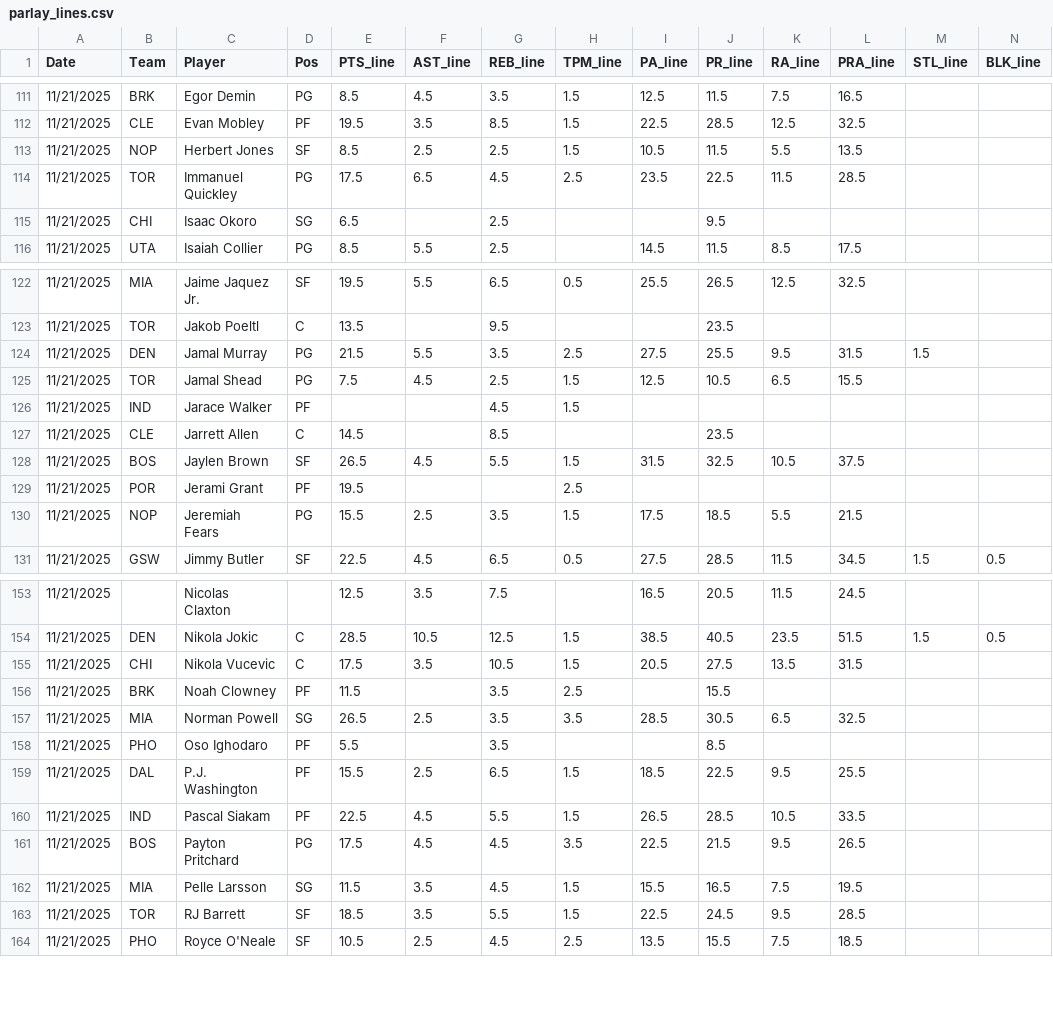
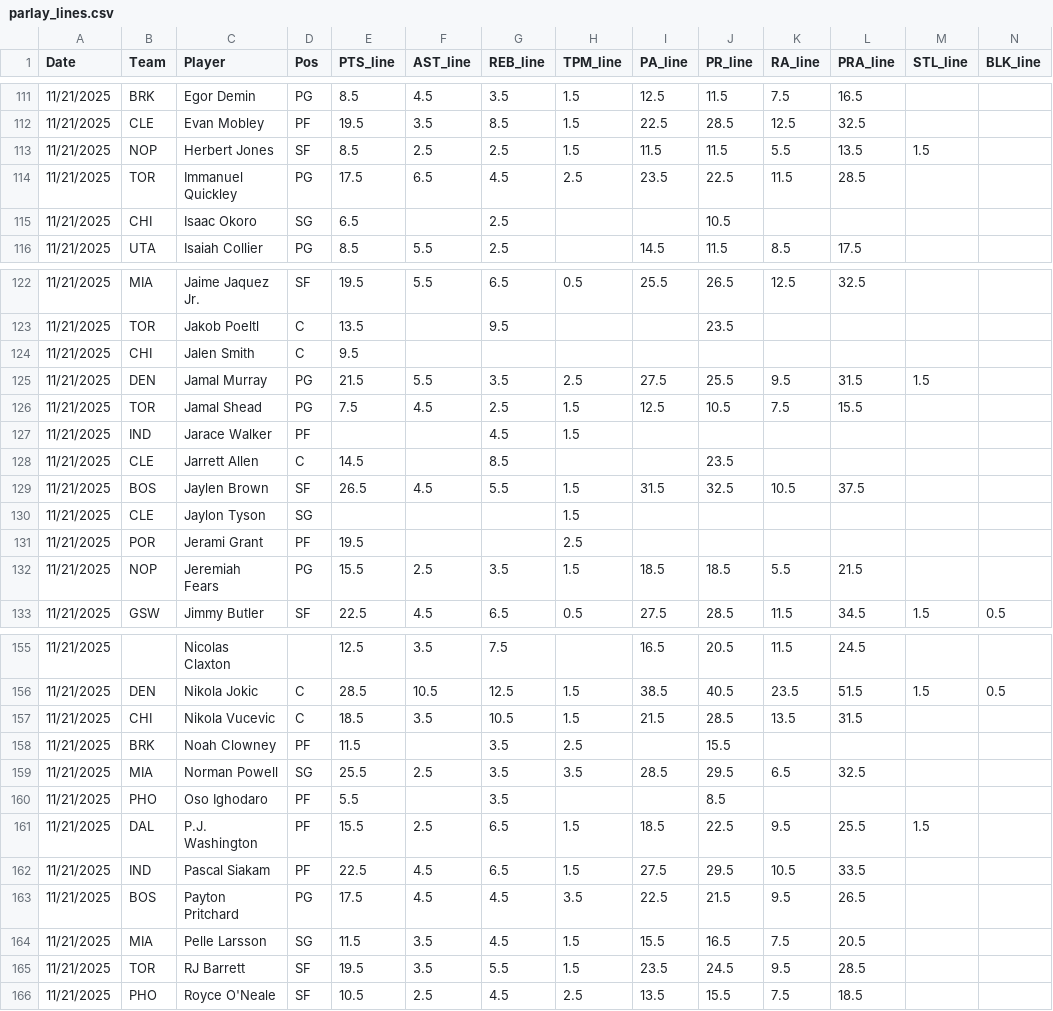
Before and after one commit to Relenes510/fantasy_basketball, a CSV file: tables/2025/parlay_lines.csv, drawn as a sheet; only a part is shown, gaps mark what is left out; addresses are those after the commit; rows hold the shown columns only; the diff covers the shown part only; the diff names each change by its address in the sheet, - before the commit and + after, or states it on an @@ line.

```diff
--- a/tables/2025/parlay_lines.csv
+++ b/tables/2025/parlay_lines.csv
-I113 (PA_line): 10.5
+I113 (PA_line): 11.5
-M113 (STL_line): (empty)
+M113 (STL_line): 1.5
-J115 (PR_line): 9.5
+J115 (PR_line): 10.5
+row 124: 11/21/2025 | CHI | Jalen Smith | C | 9.5
-K126 (RA_line): 6.5
+K126 (RA_line): 7.5
+row 130: 11/21/2025 | CLE | Jaylon Tyson | SG |  |  |  | 1.5
-I132 (PA_line): 17.5
+I132 (PA_line): 18.5
-E157 (PTS_line): 17.5
+E157 (PTS_line): 18.5
-I157 (PA_line): 20.5
+I157 (PA_line): 21.5
-J157 (PR_line): 27.5
+J157 (PR_line): 28.5
-E159 (PTS_line): 26.5
+E159 (PTS_line): 25.5
-J159 (PR_line): 30.5
+J159 (PR_line): 29.5
-M161 (STL_line): (empty)
+M161 (STL_line): 1.5
-G162 (REB_line): 5.5
+G162 (REB_line): 6.5
-I162 (PA_line): 26.5
+I162 (PA_line): 27.5
-J162 (PR_line): 28.5
+J162 (PR_line): 29.5
-L164 (PRA_line): 19.5
+L164 (PRA_line): 20.5
-E165 (PTS_line): 18.5
+E165 (PTS_line): 19.5
-I165 (PA_line): 22.5
+I165 (PA_line): 23.5
```
Also changed, not shown: 1 added row and 23 edited cells elsewhere in this file, 2 other files.
